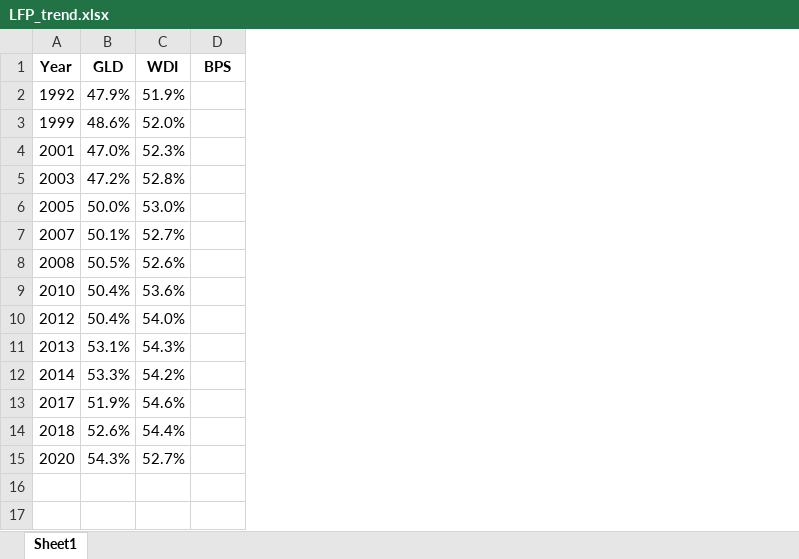
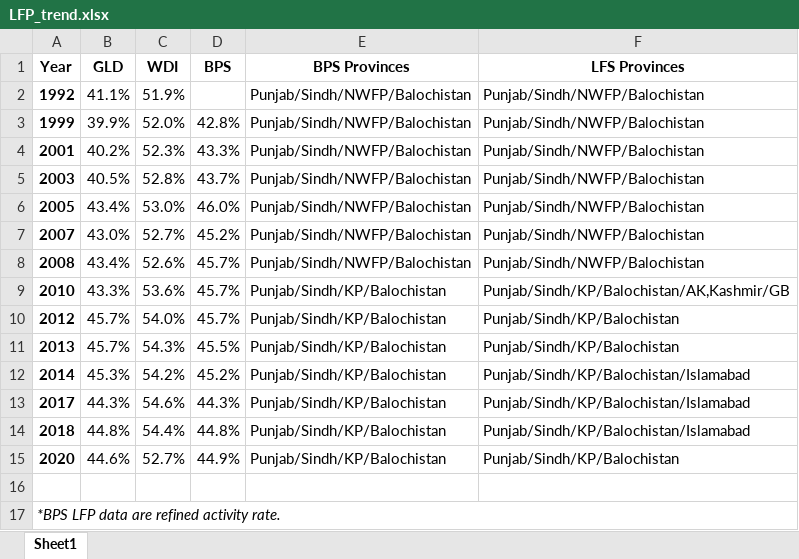
Before and after one commit to worldbank/gld, an Excel workbook: Support/B - Country Survey Details/PAK/LFS/utilities/PAK/LFP_trend.xlsx, sheet Sheet1, drawn as a sheet; values as stored, in another font and other column widths than the file's, no borders; charts and pictures not drawn; the diff names each change by its address in the sheet, - before the commit and + after, or states it on an @@ line.

Commit message:
update LFP figure

```diff
--- a/Support/B - Country Survey Details/PAK/LFS/utilities/PAK/LFP_trend.xlsx (sheet Sheet1)
+++ b/Support/B - Country Survey Details/PAK/LFS/utilities/PAK/LFP_trend.xlsx (sheet Sheet1)
+column E (BPS Provinces), rows 2-15: Punjab/Sindh/NWFP/Balochistan | Punjab/Sindh/NWFP/Balochistan | Punjab/Sindh/NWFP/Balochistan | Punjab/Sindh/NWFP/Balochistan | Punjab/Sindh/NWFP/Balochistan | Punjab/Sindh/NWFP/Balochistan | Punjab/Sindh/NWFP/Balochistan | Punjab/Sindh/KP/Balochistan | Punjab/Sindh/KP/Balochistan | Punjab/Sindh/KP/Balochistan | Punjab/Sindh/KP/Balochistan | Punjab/Sindh/KP/Balochistan | Punjab/Sindh/KP/Balochistan | Punjab/Sindh/KP/Balochistan
+column F (LFS Provinces), rows 2-15: Punjab/Sindh/NWFP/Balochistan | Punjab/Sindh/NWFP/Balochistan | Punjab/Sindh/NWFP/Balochistan | Punjab/Sindh/NWFP/Balochistan | Punjab/Sindh/NWFP/Balochistan | Punjab/Sindh/NWFP/Balochistan | Punjab/Sindh/NWFP/Balochistan | Punjab/Sindh/KP/Balochistan/AK,Kashmir/GB | Punjab/Sindh/KP/Balochistan | Punjab/Sindh/KP/Balochistan | Punjab/Sindh/KP/Balochistan/Islamabad | Punjab/Sindh/KP/Balochistan/Islamabad | Punjab/Sindh/KP/Balochistan/Islamabad | Punjab/Sindh/KP/Balochistan
-A2:A15 bold: off
+A2:A15 bold: on
-B2 (GLD): 47.9%
+B2 (GLD): 41.1%
-B3 (GLD): 48.6%
+B3 (GLD): 39.9%
-D3 (BPS): (empty)
+D3 (BPS): 42.8%
-B4 (GLD): 47.0%
+B4 (GLD): 40.2%
-D4 (BPS): (empty)
+D4 (BPS): 43.3%
-B5 (GLD): 47.2%
+B5 (GLD): 40.5%
-D5 (BPS): (empty)
+D5 (BPS): 43.7%
-B6 (GLD): 50.0%
+B6 (GLD): 43.4%
-D6 (BPS): (empty)
+D6 (BPS): 46.0%
-B7 (GLD): 50.1%
+B7 (GLD): 43.0%
-D7 (BPS): (empty)
+D7 (BPS): 45.2%
-B8 (GLD): 50.5%
+B8 (GLD): 43.4%
-D8:D10 (BPS): (empty)
+D8:D10 (BPS): 45.7%
-B9 (GLD): 50.4%
+B9 (GLD): 43.3%
-B10 (GLD): 50.4%
+B10 (GLD): 45.7%
-B11 (GLD): 53.1%
+B11 (GLD): 45.7%
-D11 (BPS): (empty)
+D11 (BPS): 45.5%
-B12 (GLD): 53.3%
+B12 (GLD): 45.3%
-D12 (BPS): (empty)
+D12 (BPS): 45.2%
-B13 (GLD): 51.9%
+B13 (GLD): 44.3%
-D13 (BPS): (empty)
+D13 (BPS): 44.3%
-B14 (GLD): 52.6%
+B14 (GLD): 44.8%
-D14 (BPS): (empty)
+D14 (BPS): 44.8%
-B15 (GLD): 54.3%
+B15 (GLD): 44.6%
-D15 (BPS): (empty)
+D15 (BPS): 44.9%
+row 16: (empty)
+row 17: *BPS LFP data are refined activity rate.
```
Also changed, not shown: charts or pictures.
